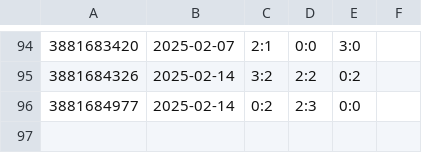
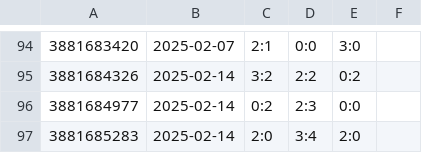
Before and after one commit to bstdoom/tagessieg, a CSV file: docs/data/matches.csv, drawn as a sheet; only a part is shown, gaps mark what is left out.

```diff
--- a/docs/data/matches.csv
+++ b/docs/data/matches.csv
@@ -96 +96,2 @@
 3881684977,2025-02-14,0:2,2:3,0:0,
+3881685283,2025-02-14,2:0,3:4,2:0,
```
